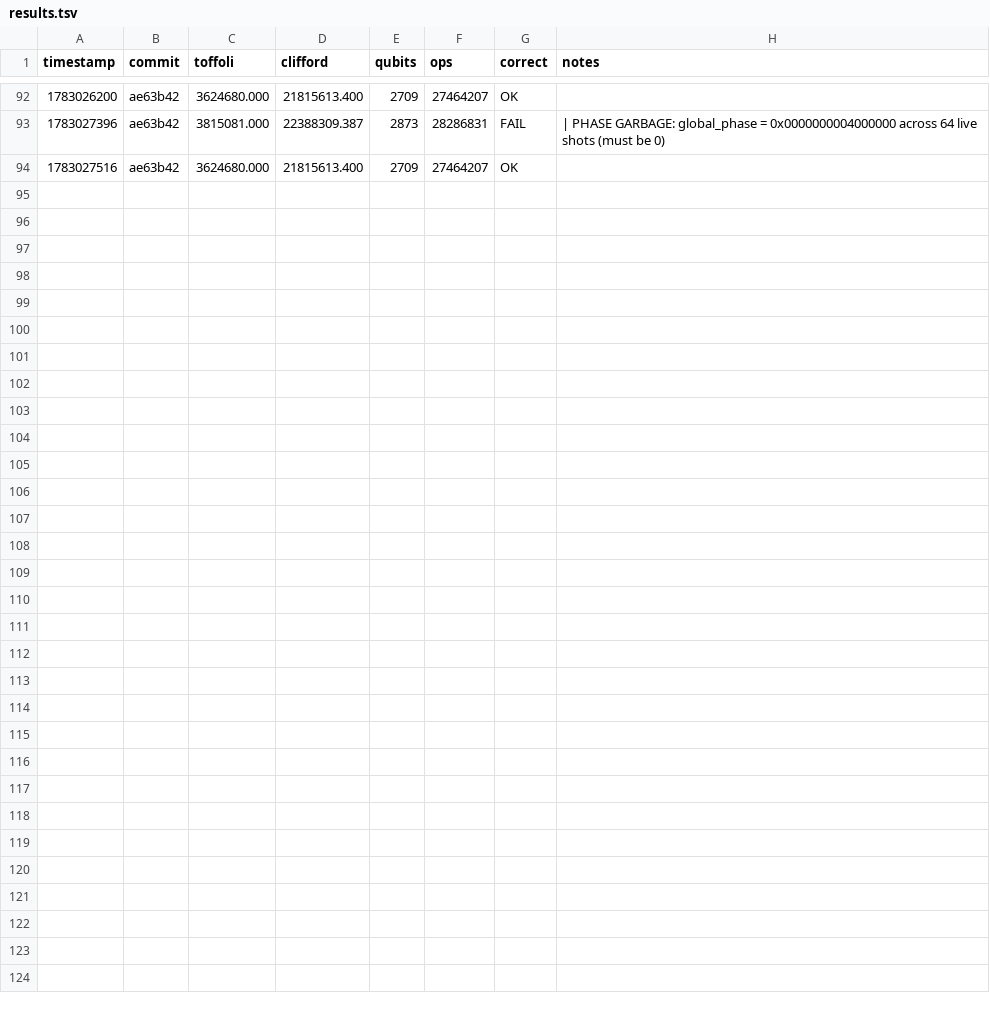
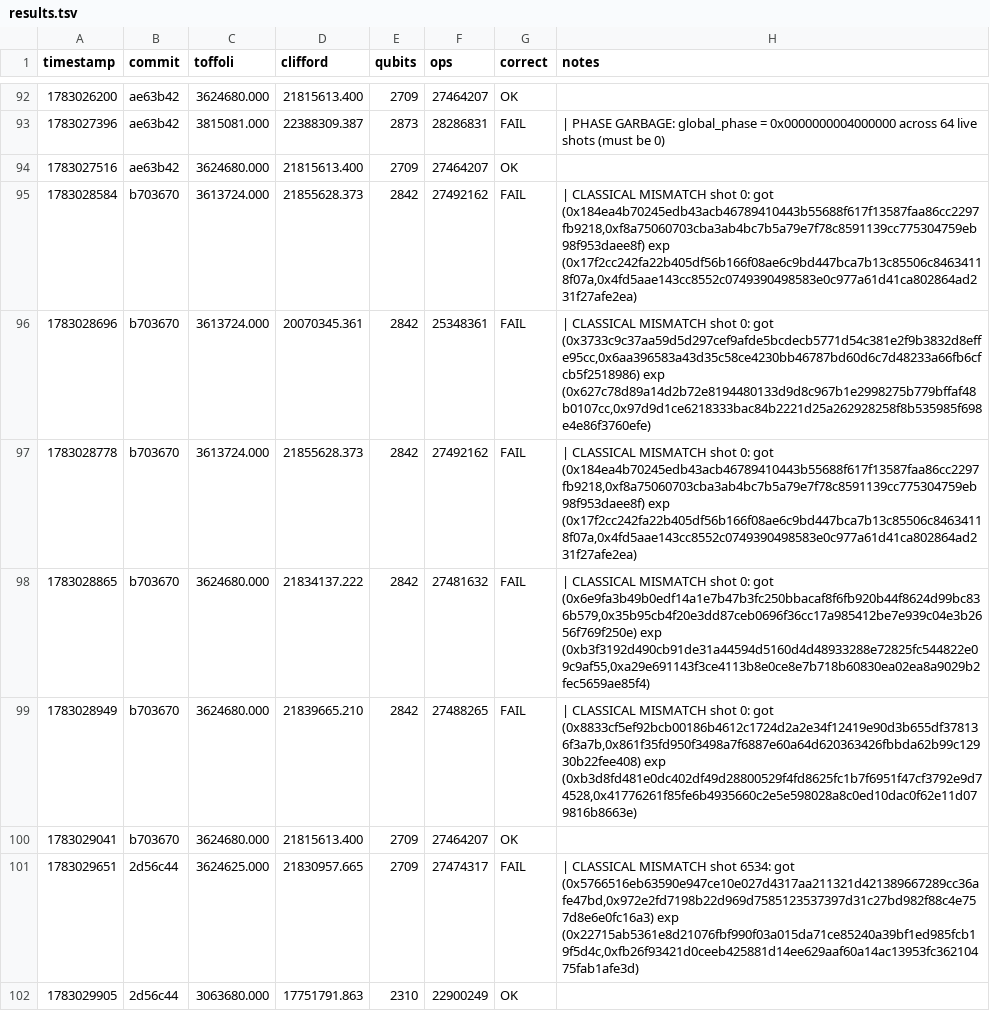
Before and after one commit to Jtoro109/ecdsafail-myChallenge, a TSV file: results.tsv, drawn as a sheet; only a part is shown, gaps mark what is left out; the diff names each change by its address in the sheet, - before the commit and + after, or states it on an @@ line.

Commit message:
Final modularization and optimization: 3.06M Toffolis, 2310 qubits (0 mismatches)

```diff
--- a/results.tsv
+++ b/results.tsv
+row 95: 1783028584 | b703670 | 3613724.000 | 21855628.373 | 2842 | 27492162 | FAIL | | CLASSICAL MISMATCH shot 0: got (0x184ea4b70245edb43acb46789410443b55688f617f13587faa86cc2297fb9218,0xf8a75060703cba3ab4bc7b5a79e7f78c8591139cc775304759eb98f953daee8f) exp (0x17f2cc242fa22b405df56b166f08ae6c9bd447bca7b13c85506c84634118f07a,0x4fd5aae143cc8552c0749390498583e0c977a61d41ca802864ad231f27afe2ea)
+row 96: 1783028696 | b703670 | 3613724.000 | 20070345.361 | 2842 | 25348361 | FAIL | | CLASSICAL MISMATCH shot 0: got (0x3733c9c37aa59d5d297cef9afde5bcdecb5771d54c381e2f9b3832d8effe95cc,0x6aa396583a43d35c58ce4230bb46787bd60d6c7d48233a66fb6cfcb5f2518986) exp (0x627c78d89a14d2b72e8194480133d9d8c967b1e2998275b779bffaf48b0107cc,0x97d9d1ce6218333bac84b2221d25a262928258f8b535985f698e4e86f3760efe)
+row 97: 1783028778 | b703670 | 3613724.000 | 21855628.373 | 2842 | 27492162 | FAIL | | CLASSICAL MISMATCH shot 0: got (0x184ea4b70245edb43acb46789410443b55688f617f13587faa86cc2297fb9218,0xf8a75060703cba3ab4bc7b5a79e7f78c8591139cc775304759eb98f953daee8f) exp (0x17f2cc242fa22b405df56b166f08ae6c9bd447bca7b13c85506c84634118f07a,0x4fd5aae143cc8552c0749390498583e0c977a61d41ca802864ad231f27afe2ea)
+row 98: 1783028865 | b703670 | 3624680.000 | 21834137.222 | 2842 | 27481632 | FAIL | | CLASSICAL MISMATCH shot 0: got (0x6e9fa3b49b0edf14a1e7b47b3fc250bbacaf8f6fb920b44f8624d99bc836b579,0x35b95cb4f20e3dd87ceb0696f36cc17a985412be7e939c04e3b2656f769f250e) exp (0xb3f3192d490cb91de31a44594d5160d4d48933288e72825fc544822e09c9af55,0xa29e691143f3ce4113b8e0ce8e7b718b60830ea02ea8a9029b2fec5659ae85f4)
+row 99: 1783028949 | b703670 | 3624680.000 | 21839665.210 | 2842 | 27488265 | FAIL | | CLASSICAL MISMATCH shot 0: got (0x8833cf5ef92bcb00186b4612c1724d2a2e34f12419e90d3b655df378136f3a7b,0x861f35fd950f3498a7f6887e60a64d620363426fbbda62b99c12930b22fee408) exp (0xb3d8fd481e0dc402df49d28800529f4fd8625fc1b7f6951f47cf3792e9d74528,0x41776261f85fe6b4935660c2e5e598028a8c0ed10dac0f62e11d079816b8663e)
+row 100: 1783029041 | b703670 | 3624680.000 | 21815613.400 | 2709 | 27464207 | OK
+row 101: 1783029651 | 2d56c44 | 3624625.000 | 21830957.665 | 2709 | 27474317 | FAIL | | CLASSICAL MISMATCH shot 6534: got (0x5766516eb63590e947ce10e027d4317aa211321d421389667289cc36afe47bd,0x972e2fd7198b22d969d7585123537397d31c27bd982f88c4e757d8e6e0fc16a3) exp (0x22715ab5361e8d21076fbf990f03a015da71ce85240a39bf1ed985fcb19f5d4c,0xfb26f93421d0ceeb425881d14ee629aaf60a14ac13953fc36210475fab1afe3d)
+row 102: 1783029905 | 2d56c44 | 3063680.000 | 17751791.863 | 2310 | 22900249 | OK
```
Also changed, not shown: 16 other files.
